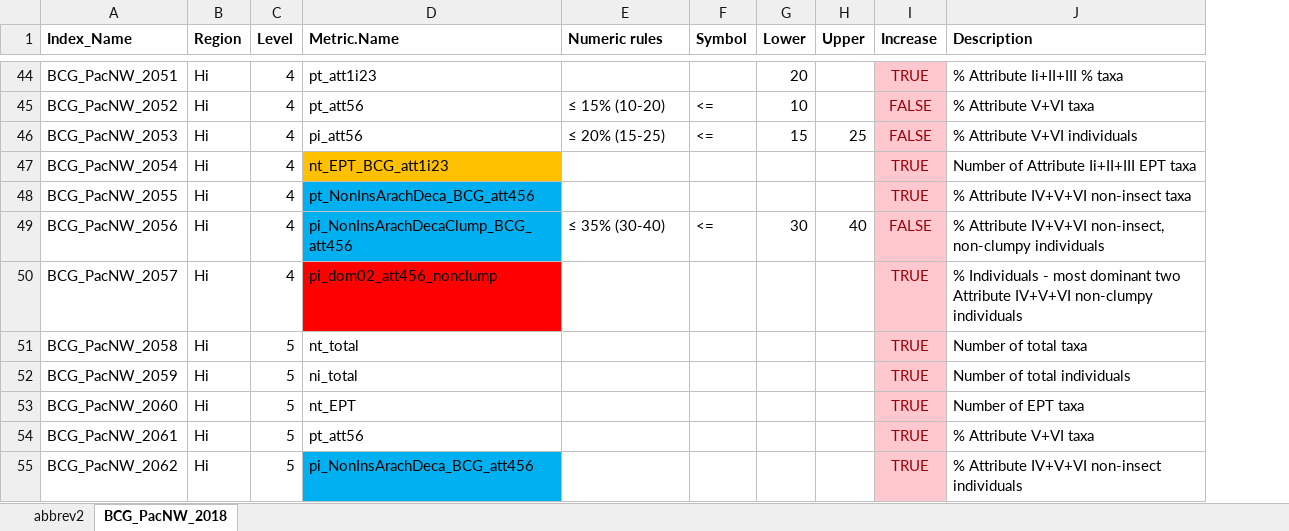
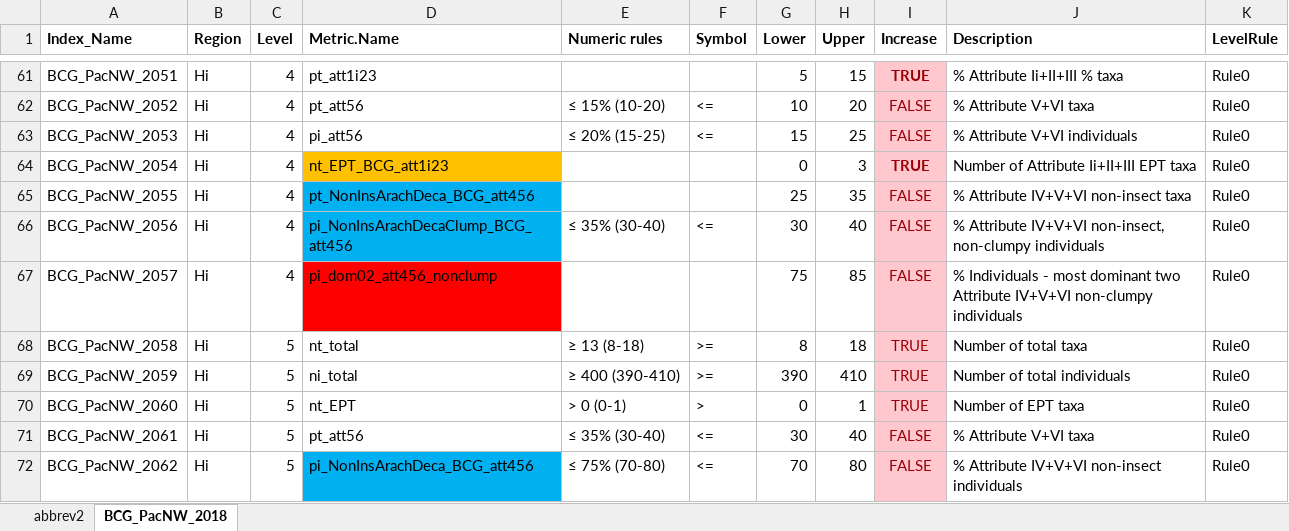
Before and after one commit to leppott/BCGcalc, an Excel workbook: inst/extdata/Rules.xlsx, sheet BCG_PacNW_2018, drawn as a sheet; only a part is shown, gaps mark what is left out; values as stored, in another font and other column widths than the file's, no borders; conditional formats not drawn; addresses are those after the commit; the diff covers the shown part only; the diff names each change by its address in the sheet, - before the commit and + after, or states it on an @@ line.

```diff
--- a/inst/extdata/Rules.xlsx (sheet BCG_PacNW_2018)
+++ b/inst/extdata/Rules.xlsx (sheet BCG_PacNW_2018)
+column K (LevelRule), rows 61-72: all Rule0
-G61 (Lower): 20
+G61 (Lower): 5
-H61 (Upper): (empty)
+H61 (Upper): 15
-I61 bold: off
+I61 bold: on
-H62 (Upper): (empty)
+H62 (Upper): 20
-G64 (Lower): (empty)
+G64 (Lower): 0
-H64 (Upper): (empty)
+H64 (Upper): 3
-I64 bold: off
+I64 bold: on
-G65 (Lower): (empty)
+G65 (Lower): 25
-H65 (Upper): (empty)
+H65 (Upper): 35
-I65 (Increase): TRUE
+I65 (Increase): FALSE
-G67 (Lower): (empty)
+G67 (Lower): 75
-H67 (Upper): (empty)
+H67 (Upper): 85
-I67 (Increase): TRUE
+I67 (Increase): FALSE
-E68 (Numeric rules): (empty)
+E68 (Numeric rules): ≥ 13 (8-18)
-F68:F69 (Symbol): (empty)
+F68:F69 (Symbol): >=
-G68 (Lower): (empty)
+G68 (Lower): 8
-H68 (Upper): (empty)
+H68 (Upper): 18
-E69 (Numeric rules): (empty)
+E69 (Numeric rules): ≥ 400 (390-410)
-G69 (Lower): (empty)
+G69 (Lower): 390
-H69 (Upper): (empty)
+H69 (Upper): 410
-E70 (Numeric rules): (empty)
+E70 (Numeric rules): > 0 (0-1)
-F70 (Symbol): (empty)
+F70 (Symbol): >
-G70 (Lower): (empty)
+G70 (Lower): 0
-H70 (Upper): (empty)
+H70 (Upper): 1
-E71 (Numeric rules): (empty)
+E71 (Numeric rules): ≤ 35% (30-40)
-F71:F72 (Symbol): (empty)
+F71:F72 (Symbol): <=
-G71 (Lower): (empty)
+G71 (Lower): 30
-H71 (Upper): (empty)
+H71 (Upper): 40
-I71:I72 (Increase): TRUE
+I71:I72 (Increase): FALSE
-E72 (Numeric rules): (empty)
+E72 (Numeric rules): ≤ 75% (70-80)
-G72 (Lower): (empty)
+G72 (Lower): 70
-H72 (Upper): (empty)
+H72 (Upper): 80
```
Also changed, not shown: 17 added rows, 31 edited cells and cell formats elsewhere in this sheet, 8 other files.
